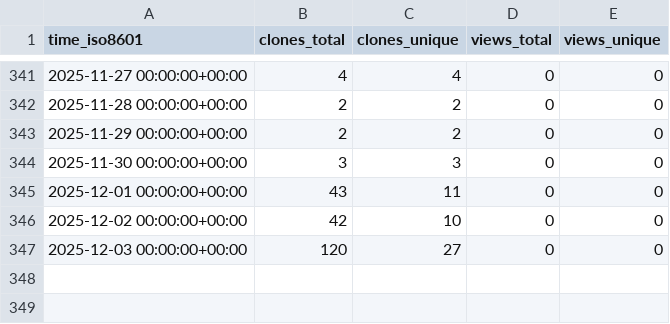
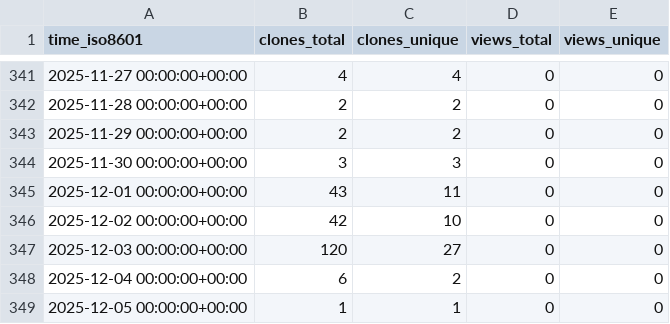
Before and after one commit to cubicleguy/ess_iio, a CSV file: cubicleguy/ess_iio/ghrs-data/views_clones_aggregate.csv, drawn as a sheet; only a part is shown, gaps mark what is left out.

```diff
--- a/cubicleguy/ess_iio/ghrs-data/views_clones_aggregate.csv
+++ b/cubicleguy/ess_iio/ghrs-data/views_clones_aggregate.csv
@@ -347 +347,3 @@ time_iso8601,clones_total,clones_unique,views_total,views_unique
 2025-12-03 00:00:00+00:00,120,27,0,0
+2025-12-04 00:00:00+00:00,6,2,0,0
+2025-12-05 00:00:00+00:00,1,1,0,0
```
Also changed, not shown: 1 other file.
